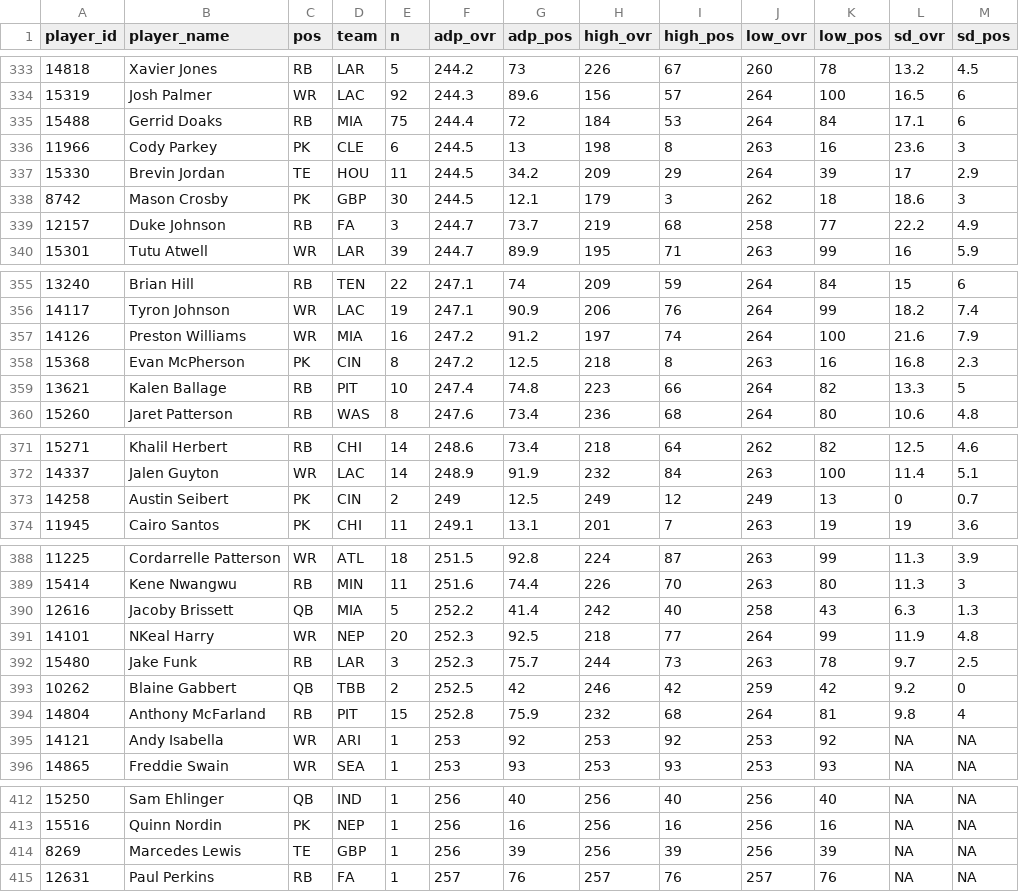
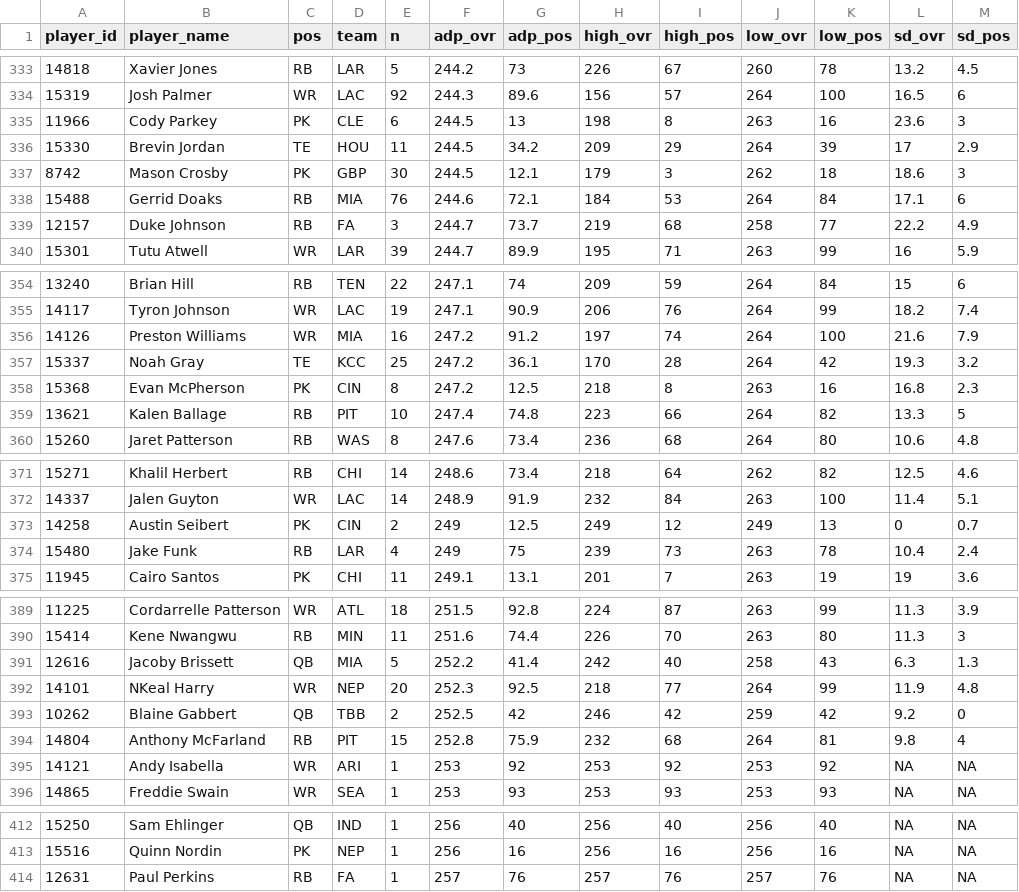
Before and after one commit to dynastyprocess/data-mfl_public, a CSV file: sfb_main_adp.csv, drawn as a sheet; only a part is shown, gaps mark what is left out; the diff covers the shown part only.

```diff
--- a/sfb_main_adp.csv
+++ b/sfb_main_adp.csv
@@ -334,3 +334,2 @@
 "15319","Josh Palmer","WR","LAC",92,244.3,89.6,156,57,264,100,16.5,6
-"15488","Gerrid Doaks","RB","MIA",75,244.4,72,184,53,264,84,17.1,6
 "11966","Cody Parkey","PK","CLE",6,244.5,13,198,8,263,16,23.6,3
@@ -338,2 +337,3 @@
 "8742","Mason Crosby","PK","GBP",30,244.5,12.1,179,3,262,18,18.6,3
+"15488","Gerrid Doaks","RB","MIA",76,244.6,72.1,184,53,264,84,17.1,6
 "12157","Duke Johnson","RB","FA",3,244.7,73.7,219,68,258,77,22.2,4.9
@@ -357,2 +356,3 @@
 "14126","Preston Williams","WR","MIA",16,247.2,91.2,197,74,264,100,21.6,7.9
+"15337","Noah Gray","TE","KCC",25,247.2,36.1,170,28,264,42,19.3,3.2
 "15368","Evan McPherson","PK","CIN",8,247.2,12.5,218,8,263,16,16.8,2.3
@@ -373,2 +373,3 @@
 "14258","Austin Seibert","PK","CIN",2,249,12.5,249,12,249,13,0,0.7
+"15480","Jake Funk","RB","LAR",4,249,75,239,73,263,78,10.4,2.4
 "11945","Cairo Santos","PK","CHI",11,249.1,13.1,201,7,263,19,19,3.6
@@ -391,3 +392,2 @@
 "14101","NKeal Harry","WR","NEP",20,252.3,92.5,218,77,264,99,11.9,4.8
-"15480","Jake Funk","RB","LAR",3,252.3,75.7,244,73,263,78,9.7,2.5
 "10262","Blaine Gabbert","QB","TBB",2,252.5,42,246,42,259,42,9.2,0
@@ -413,3 +413,2 @@
 "15516","Quinn Nordin","PK","NEP",1,256,16,256,16,256,16,NA,NA
-"8269","Marcedes Lewis","TE","GBP",1,256,39,256,39,256,39,NA,NA
 "12631","Paul Perkins","RB","FA",1,257,76,257,76,257,76,NA,NA
```
Also changed, not shown: 4 added rows, 4 removed rows and 16 edited cells elsewhere in this file, sfb_satellite_adp.csv.
